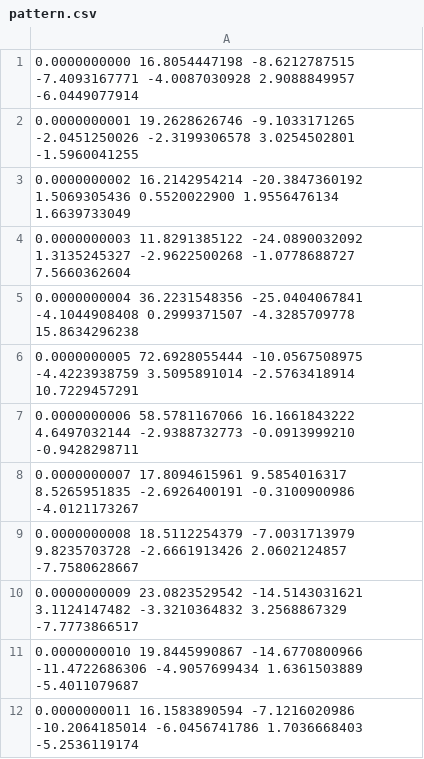
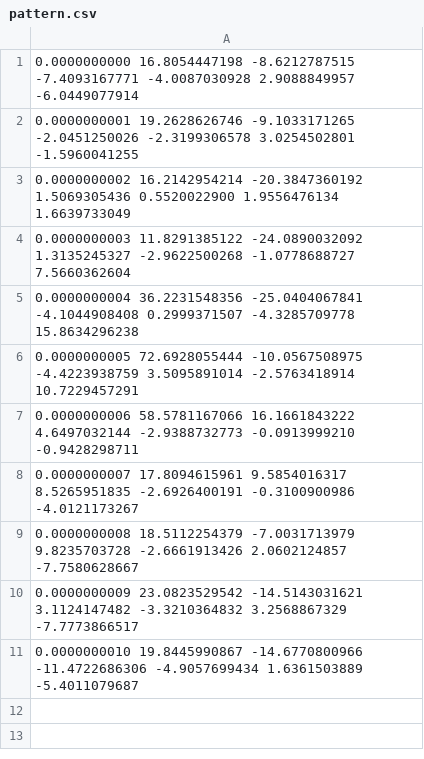
Before and after one commit to w99x/dtw, a CSV file: pattern.csv, drawn as a sheet; the diff names each change by its address in the sheet, - before the commit and + after, or states it on an @@ line.

```diff
--- a/pattern.csv
+++ b/pattern.csv
-row 12: 0.0000000011 16.1583890594 -7.1216020986 -10.2064185014 -6.0456741786 1.7036668403 -5.2536119174
```
Also changed, not shown: 3 other files.
